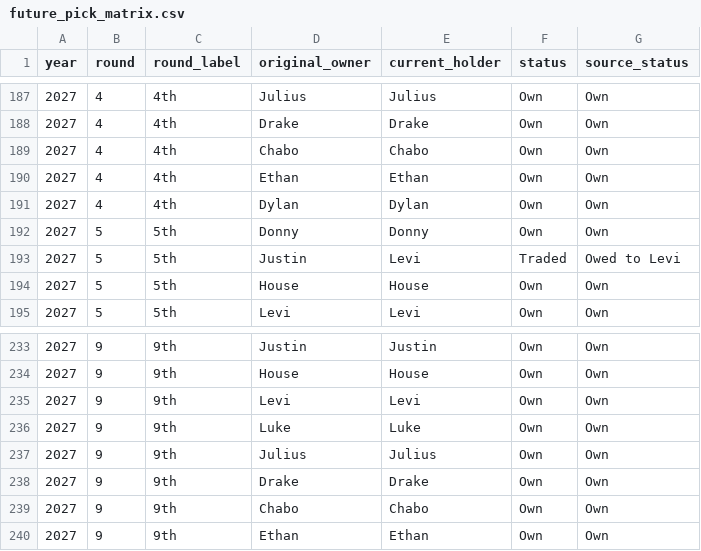
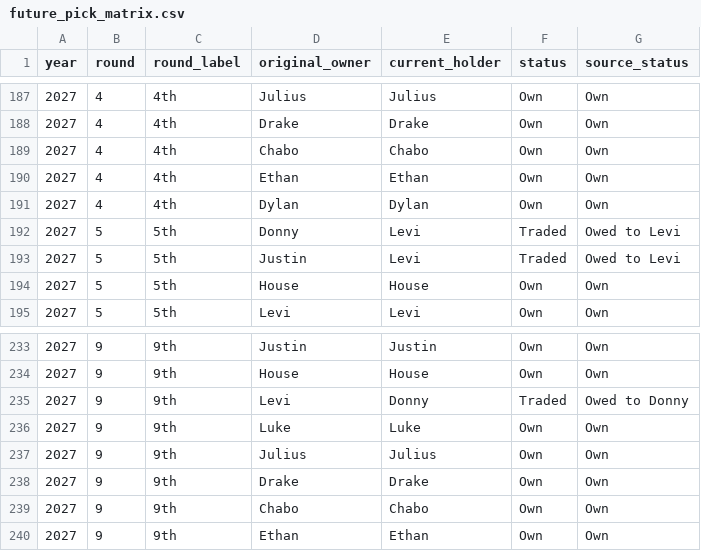
Before and after one commit to rdonlan/draft-fpl, a CSV file: data/analysis/future-picks/future_pick_matrix.csv, drawn as a sheet; only a part is shown, gaps mark what is left out.

```diff
--- a/data/analysis/future-picks/future_pick_matrix.csv
+++ b/data/analysis/future-picks/future_pick_matrix.csv
@@ -191,3 +191,3 @@ year,round,round_label,original_owner,current_holder,status,source_status
 2027,4,4th,Dylan,Dylan,Own,Own
-2027,5,5th,Donny,Donny,Own,Own
+2027,5,5th,Donny,Levi,Traded,Owed to Levi
 2027,5,5th,Justin,Levi,Traded,Owed to Levi
@@ -234,3 +234,3 @@ year,round,round_label,original_owner,current_holder,status,source_status
 2027,9,9th,House,House,Own,Own
-2027,9,9th,Levi,Levi,Own,Own
+2027,9,9th,Levi,Donny,Traded,Owed to Donny
 2027,9,9th,Luke,Luke,Own,Own
```
Also changed, not shown: data/analysis/future-picks/future_pick_portfolio.csv, data/analysis/manager-profiles/manager_rivalries.csv, 10 other files.
